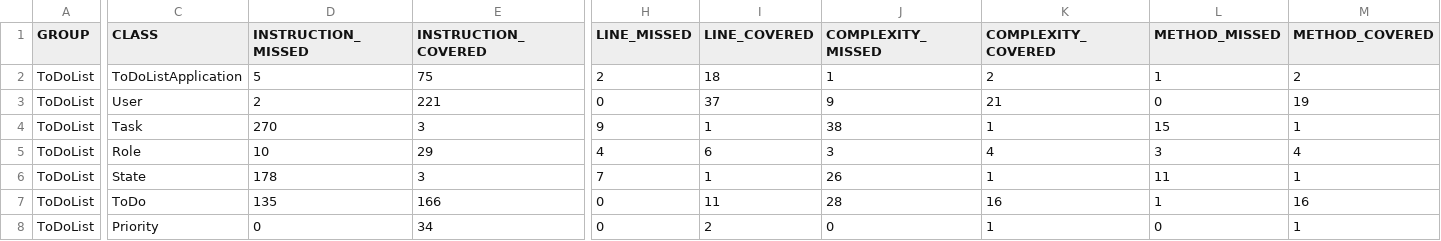
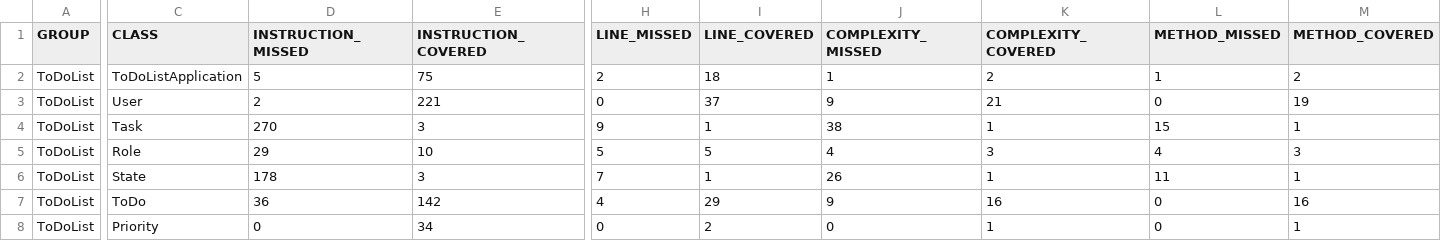
Before and after one commit to it-acad/hibernate-1-s13-team-4-1, a CSV file: target/site/jacoco/jacoco.csv, drawn as a sheet; only a part is shown, gaps mark what is left out; the diff covers the shown part only; the diff names each change by its address in the sheet, - before the commit and + after, or states it on an @@ line.

```diff
--- a/target/site/jacoco/jacoco.csv
+++ b/target/site/jacoco/jacoco.csv
-D5 (INSTRUCTION_MISSED): 10
+D5 (INSTRUCTION_MISSED): 29
-E5 (INSTRUCTION_COVERED): 29
+E5 (INSTRUCTION_COVERED): 10
-H5 (LINE_MISSED): 4
+H5 (LINE_MISSED): 5
-I5 (LINE_COVERED): 6
+I5 (LINE_COVERED): 5
-J5 (COMPLEXITY_MISSED): 3
+J5 (COMPLEXITY_MISSED): 4
-K5 (COMPLEXITY_COVERED): 4
+K5 (COMPLEXITY_COVERED): 3
-L5 (METHOD_MISSED): 3
+L5 (METHOD_MISSED): 4
-M5 (METHOD_COVERED): 4
+M5 (METHOD_COVERED): 3
-D7 (INSTRUCTION_MISSED): 135
+D7 (INSTRUCTION_MISSED): 36
-E7 (INSTRUCTION_COVERED): 166
+E7 (INSTRUCTION_COVERED): 142
-H7 (LINE_MISSED): 0
+H7 (LINE_MISSED): 4
-I7 (LINE_COVERED): 11
+I7 (LINE_COVERED): 29
-J7 (COMPLEXITY_MISSED): 28
+J7 (COMPLEXITY_MISSED): 9
-L7 (METHOD_MISSED): 1
+L7 (METHOD_MISSED): 0
```
Also changed, not shown: 2 edited cells elsewhere in this file, 26 other files.
